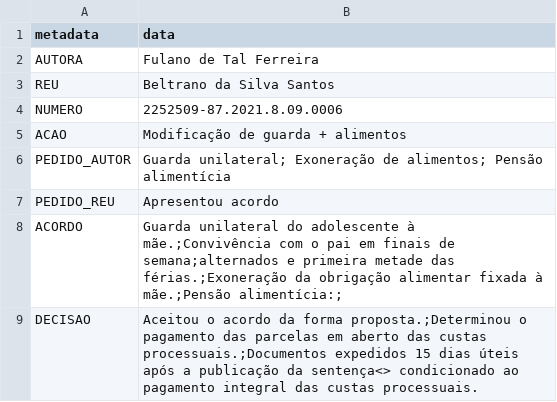
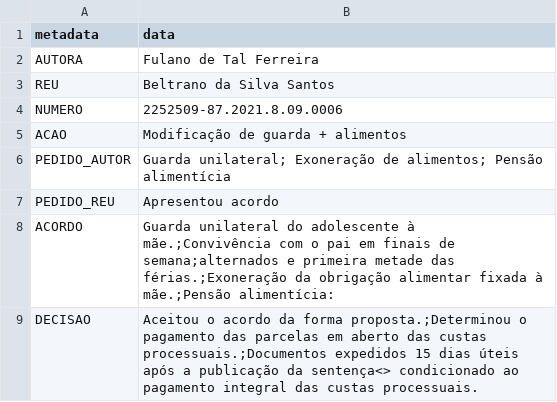
Before and after one commit to tfs4/flow_generator, a CSV file: metadata.csv, drawn as a sheet.

```diff
--- a/metadata.csv
+++ b/metadata.csv
@@ -7,3 +7,3 @@ PEDIDO_AUTOR, Guarda unilateral; Exoneração de alimentos; Pensão alimentícia
 PEDIDO_REU, Apresentou acordo
-ACORDO,Guarda unilateral do adolescente à mãe.;Convivência com o pai em finais de semana;alternados e primeira metade das férias.;Exoneração da obrigação alimentar fixada à mãe.;Pensão alimentícia:;
+ACORDO,Guarda unilateral do adolescente à mãe.;Convivência com o pai em finais de semana;alternados e primeira metade das férias.;Exoneração da obrigação alimentar fixada à mãe.;Pensão alimentícia:
 DECISAO,Aceitou o acordo da forma proposta.;Determinou o pagamento das parcelas em aberto das custas processuais.;Documentos expedidos 15 dias úteis após a publicação da sentença<> condicionado ao pagamento integral das custas processuais.
```
Also changed, not shown: 2 other files.
